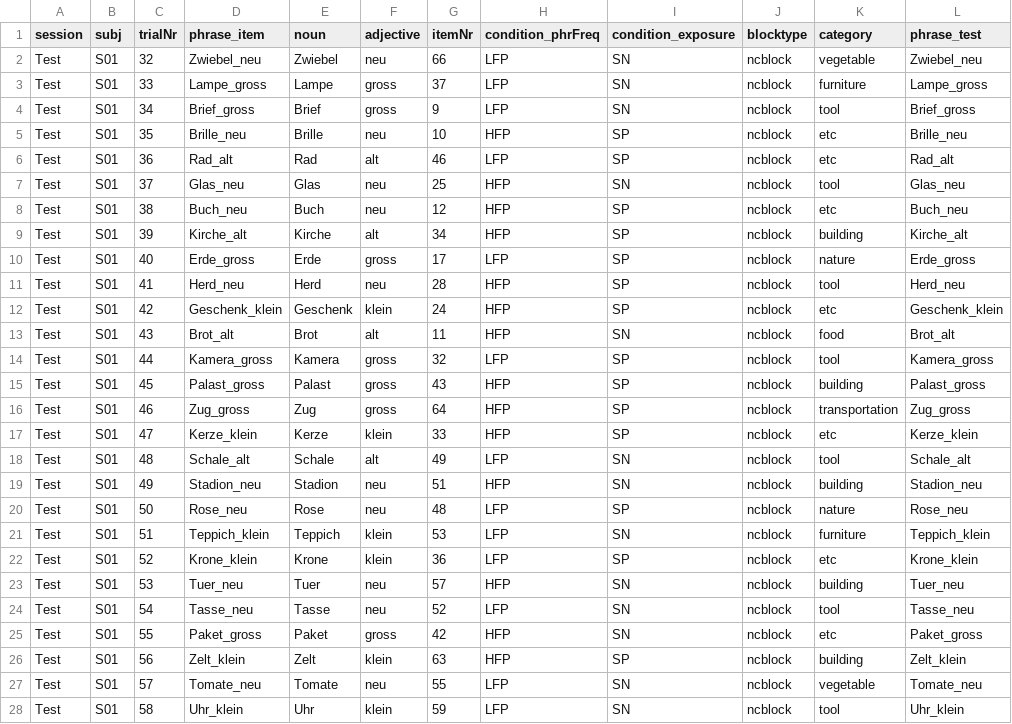
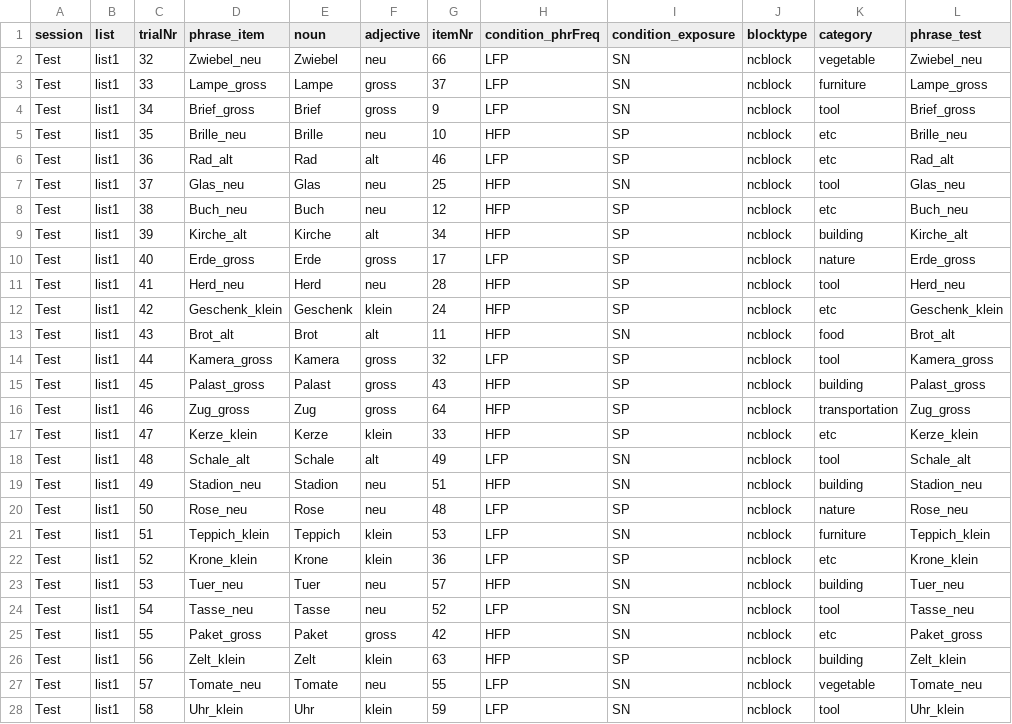
Before and after one commit to hyein-jeong/stim_pcibex2_nc, a CSV file: chunk_includes/list1_test_ncblock.csv, drawn as a sheet; only a part is shown; the diff covers the shown part only; the diff names each change by its address in the sheet, - before the commit and + after, or states it on an @@ line.

```diff
--- a/chunk_includes/list1_test_ncblock.csv
+++ b/chunk_includes/list1_test_ncblock.csv
-B1: subj
+B1: list
-B2:B28 (list): S01
+B2:B28 (list): list1
```
Also changed, not shown: 13 edited cells elsewhere in this file, chunk_includes/list1_train3_cblock.csv, chunk_includes/list1_train4_ncblock.csv, 13 other files.
